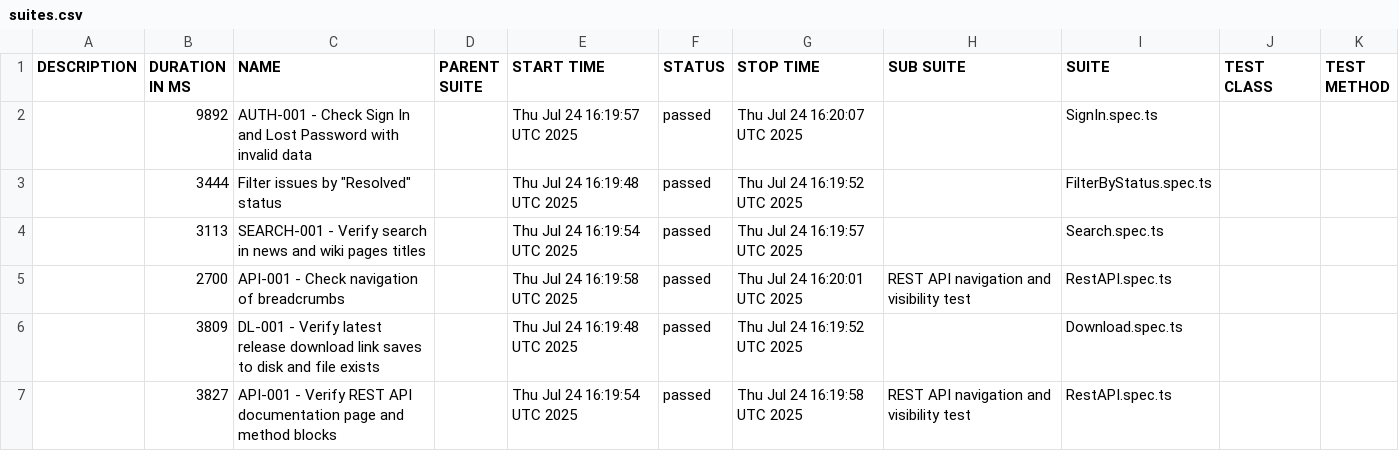
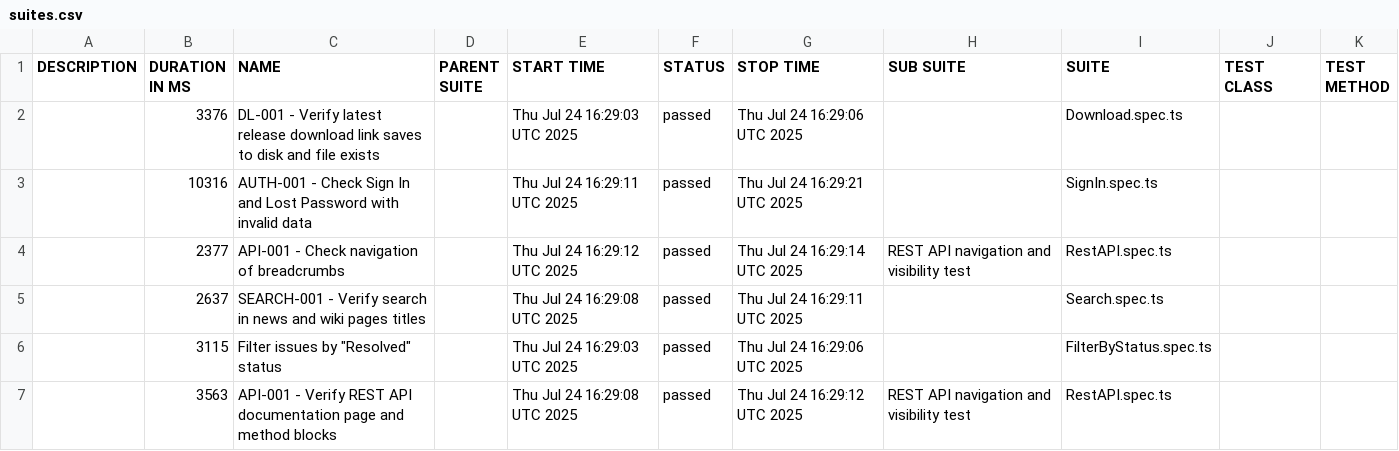
Before and after one commit to NataliaPerchishena/redmine-playwright-tests, a CSV file: data/suites.csv, drawn as a sheet.

```diff
--- a/data/suites.csv
+++ b/data/suites.csv
@@ -1,7 +1,7 @@
 "DESCRIPTION","DURATION IN MS","NAME","PARENT SUITE","START TIME","STATUS","STOP TIME","SUB SUITE","SUITE","TEST CLASS","TEST METHOD"
-"","9892","AUTH-001 - Check Sign In and Lost Password with invalid data","","Thu Jul 24 16:19:57 UTC 2025","passed","Thu Jul 24 16:20:07 UTC 2025","","SignIn.spec.ts","",""
-"","3444","Filter issues by ""Resolved"" status","","Thu Jul 24 16:19:48 UTC 2025","passed","Thu Jul 24 16:19:52 UTC 2025","","FilterByStatus.spec.ts","",""
-"","3113","SEARCH-001 - Verify search in news and wiki pages titles","","Thu Jul 24 16:19:54 UTC 2025","passed","Thu Jul 24 16:19:57 UTC 2025","","Search.spec.ts","",""
-"","2700","API‑001 - Check navigation of breadcrumbs","","Thu Jul 24 16:19:58 UTC 2025","passed","Thu Jul 24 16:20:01 UTC 2025","REST API navigation and visibility test","RestAPI.spec.ts","",""
-"","3809","DL-001 - Verify latest release download link saves to disk and file exists","","Thu Jul 24 16:19:48 UTC 2025","passed","Thu Jul 24 16:19:52 UTC 2025","","Download.spec.ts","",""
-"","3827","API‑001 - Verify REST API documentation page and method blocks","","Thu Jul 24 16:19:54 UTC 2025","passed","Thu Jul 24 16:19:58 UTC 2025","REST API navigation and visibility test","RestAPI.spec.ts","",""
+"","3376","DL-001 - Verify latest release download link saves to disk and file exists","","Thu Jul 24 16:29:03 UTC 2025","passed","Thu Jul 24 16:29:06 UTC 2025","","Download.spec.ts","",""
+"","10316","AUTH-001 - Check Sign In and Lost Password with invalid data","","Thu Jul 24 16:29:11 UTC 2025","passed","Thu Jul 24 16:29:21 UTC 2025","","SignIn.spec.ts","",""
+"","2377","API‑001 - Check navigation of breadcrumbs","","Thu Jul 24 16:29:12 UTC 2025","passed","Thu Jul 24 16:29:14 UTC 2025","REST API navigation and visibility test","RestAPI.spec.ts","",""
+"","2637","SEARCH-001 - Verify search in news and wiki pages titles","","Thu Jul 24 16:29:08 UTC 2025","passed","Thu Jul 24 16:29:11 UTC 2025","","Search.spec.ts","",""
+"","3115","Filter issues by ""Resolved"" status","","Thu Jul 24 16:29:03 UTC 2025","passed","Thu Jul 24 16:29:06 UTC 2025","","FilterByStatus.spec.ts","",""
+"","3563","API‑001 - Verify REST API documentation page and method blocks","","Thu Jul 24 16:29:08 UTC 2025","passed","Thu Jul 24 16:29:12 UTC 2025","REST API navigation and visibility test","RestAPI.spec.ts","",""
```
Also changed, not shown: 27 other files.
